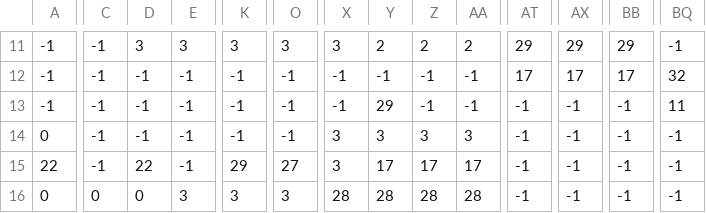
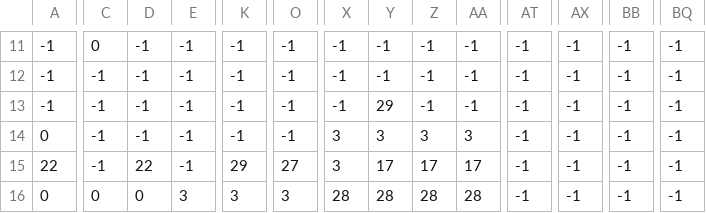
Before and after one commit to kitarp07/testt, a CSV file: level4_data.csv, drawn as a sheet; only a part is shown, gaps mark what is left out; the diff covers the shown part only; the diff names each change by its address in the sheet, - before the commit and + after, or states it on an @@ line.

```diff
--- a/level4_data.csv
+++ b/level4_data.csv
-C11: -1
+C11: 0
-D11: 3
+D11: -1
-E11: 3
+E11: -1
-K11: 3
+K11: -1
-O11: 3
+O11: -1
-X11: 3
+X11: -1
-Y11: 2
+Y11: -1
-Z11: 2
+Z11: -1
-AA11: 2
+AA11: -1
-AT11: 29
+AT11: -1
-AX11: 29
+AX11: -1
-BB11: 29
+BB11: -1
-AT12: 17
+AT12: -1
-AX12: 17
+AX12: -1
-BB12: 17
+BB12: -1
-BQ12: 32
+BQ12: -1
-BQ13: 11
+BQ13: -1
```
Also changed, not shown: 87 edited cells elsewhere in this file, 6 other files.
